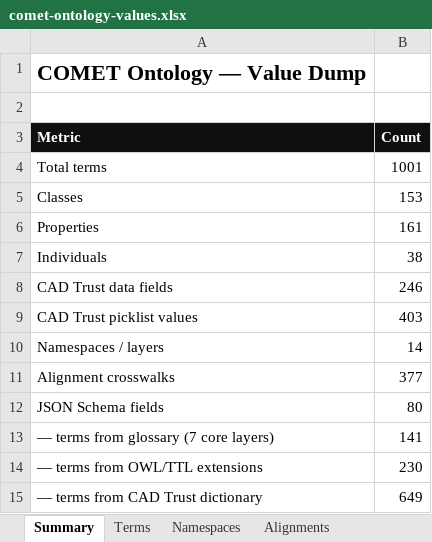
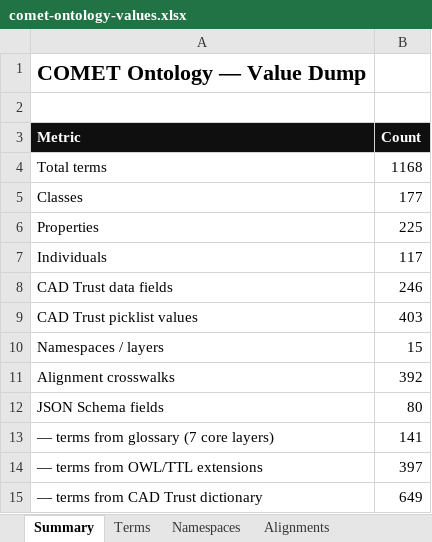
Before and after one commit to Carbonsig/comet-ontology, an Excel workbook: docs/comet-ontology-values.xlsx, sheet Summary, drawn as a sheet; values as stored, in another font and other column widths than the file's, no borders; the diff names each change by its address in the sheet, - before the commit and + after, or states it on an @@ line.

```diff
--- a/docs/comet-ontology-values.xlsx (sheet Summary)
+++ b/docs/comet-ontology-values.xlsx (sheet Summary)
-B4 (Count): 1001
+B4 (Count): 1168
-B5 (Count): 153
+B5 (Count): 177
-B6 (Count): 161
+B6 (Count): 225
-B7 (Count): 38
+B7 (Count): 117
-B10 (Count): 14
+B10 (Count): 15
-B11 (Count): 377
+B11 (Count): 392
-B14 (Count): 230
+B14 (Count): 397
```
Also changed, not shown: sheet Terms, sheet Alignments, sheet Namespaces, 8 other files.
